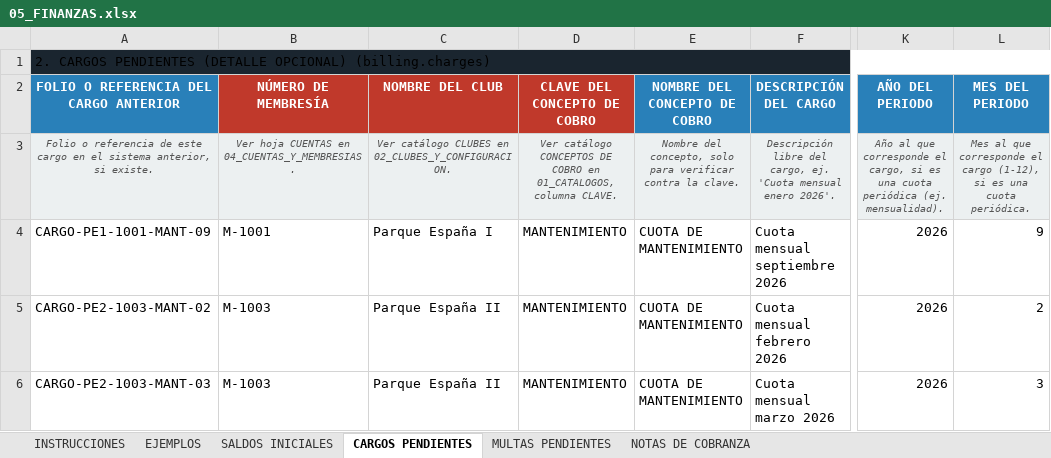
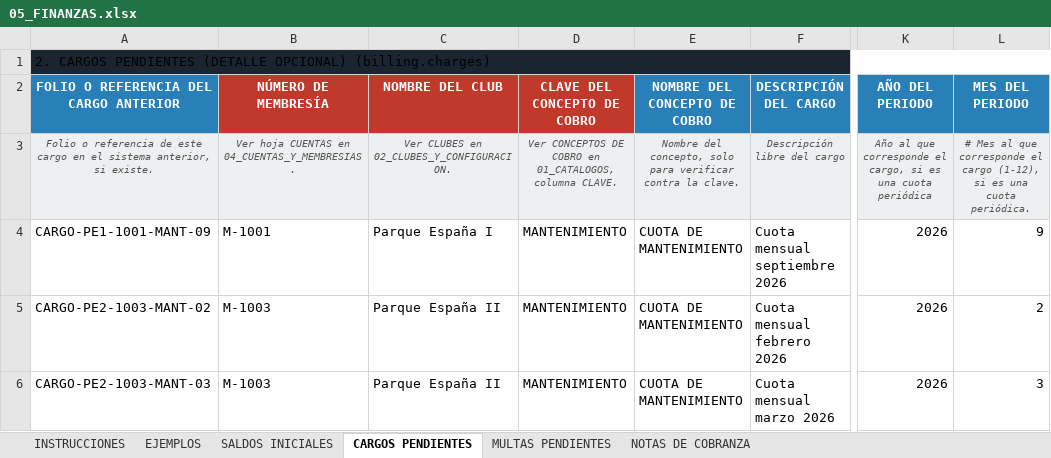
Before and after one commit to desarrollosTekuno/parque_espana, an Excel workbook: database/seeders/data/05_FINANZAS.xlsx, sheet CARGOS PENDIENTES, drawn as a sheet; only a part is shown, gaps mark what is left out; values as stored, in another font and other column widths than the file's, no borders; the diff names each change by its address in the sheet, - before the commit and + after, or states it on an @@ line.

```diff
--- a/database/seeders/data/05_FINANZAS.xlsx (sheet CARGOS PENDIENTES)
+++ b/database/seeders/data/05_FINANZAS.xlsx (sheet CARGOS PENDIENTES)
-C3 (NOMBRE DEL CLUB): Ver catálogo CLUBES en 02_CLUBES_Y_CONFIGURACION.
+C3 (NOMBRE DEL CLUB): Ver CLUBES en 02_CLUBES_Y_CONFIGURACION.
-D3 (CLAVE DEL CONCEPTO DE COBRO): Ver catálogo CONCEPTOS DE…
+D3 (CLAVE DEL CONCEPTO DE COBRO): Ver CONCEPTOS DE…
-F3 (DESCRIPCIÓN DEL CARGO): Descripción libre del cargo, ej. 'Cuota mensual enero 2026'.
+F3 (DESCRIPCIÓN DEL CARGO): Descripción libre del cargo
-K3 (AÑO DEL PERIODO): …cuota periódica (ej. mensualidad).
+K3 (AÑO DEL PERIODO): …cuota periódica
-L3 (MES DEL PERIODO): Mes al…
+L3 (MES DEL PERIODO): # Mes al…
```
Also changed, not shown: sheet MULTAS PENDIENTES, sheet SALDOS INICIALES, sheet NOTAS DE COBRANZA, database/seeders/data/03_SOCIOS.xlsx, database/seeders/data/04_CUENTAS_Y_MEMBRESIAS.xlsx, 5 other files.
